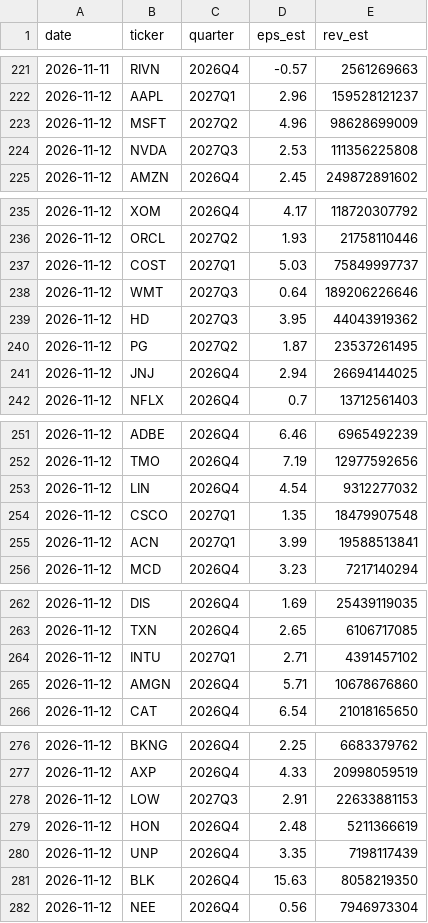
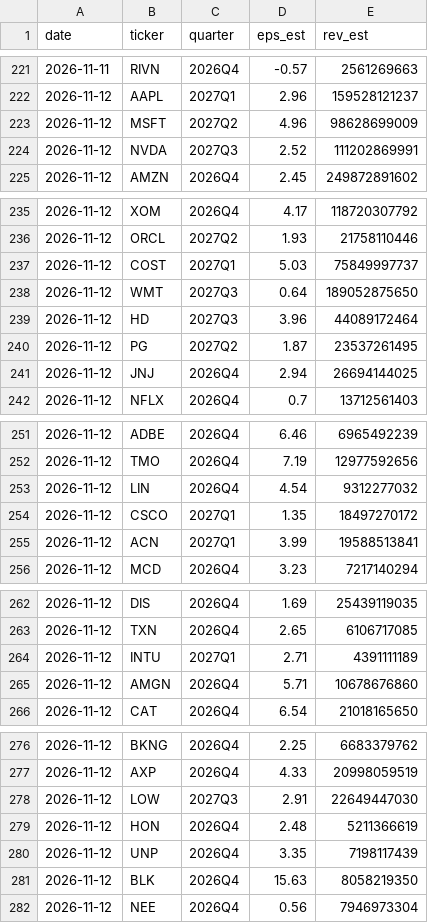
Before and after one commit to duobingo/Data, a CSV file: data/estimates_history.csv, drawn as a sheet; only a part is shown, gaps mark what is left out; the diff covers the shown part only.

```diff
--- a/data/estimates_history.csv
+++ b/data/estimates_history.csv
@@ -223,3 +223,3 @@ date,ticker,quarter,eps_est,rev_est
 2026-11-12,MSFT,2027Q2,4.96,98628699009
-2026-11-12,NVDA,2027Q3,2.53,111356225808
+2026-11-12,NVDA,2027Q3,2.52,111202869991
 2026-11-12,AMZN,2026Q4,2.45,249872891602
@@ -237,4 +237,4 @@ date,ticker,quarter,eps_est,rev_est
 2026-11-12,COST,2027Q1,5.03,75849997737
-2026-11-12,WMT,2027Q3,0.64,189206226646
-2026-11-12,HD,2027Q3,3.95,44043919362
+2026-11-12,WMT,2027Q3,0.64,189052875650
+2026-11-12,HD,2027Q3,3.96,44089172464
 2026-11-12,PG,2027Q2,1.87,23537261495
@@ -253,3 +253,3 @@ date,ticker,quarter,eps_est,rev_est
 2026-11-12,LIN,2026Q4,4.54,9312277032
-2026-11-12,CSCO,2027Q1,1.35,18479907548
+2026-11-12,CSCO,2027Q1,1.35,18497270172
 2026-11-12,ACN,2027Q1,3.99,19588513841
@@ -263,3 +263,3 @@ date,ticker,quarter,eps_est,rev_est
 2026-11-12,TXN,2026Q4,2.65,6106717085
-2026-11-12,INTU,2027Q1,2.71,4391457102
+2026-11-12,INTU,2027Q1,2.71,4391111189
 2026-11-12,AMGN,2026Q4,5.71,10678676860
@@ -277,3 +277,3 @@ date,ticker,quarter,eps_est,rev_est
 2026-11-12,AXP,2026Q4,4.33,20998059519
-2026-11-12,LOW,2027Q3,2.91,22633881153
+2026-11-12,LOW,2027Q3,2.91,22649447030
 2026-11-12,HON,2026Q4,2.48,5211366619
```
Also changed, not shown: 2 edited cells elsewhere in this file, data/universe_prices.csv, 11 other files.
